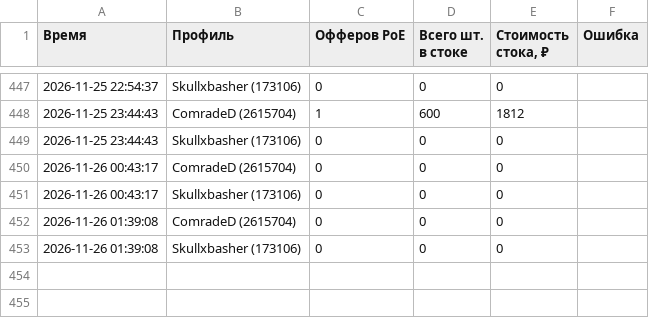
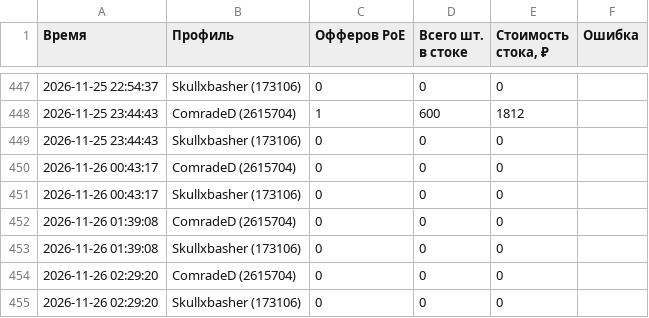
Before and after one commit to aaenogomji/tablscan, a CSV file: funpay_stats/funpay_checks_log.csv, drawn as a sheet; only a part is shown, gaps mark what is left out.

```diff
--- a/funpay_stats/funpay_checks_log.csv
+++ b/funpay_stats/funpay_checks_log.csv
@@ -453 +453,3 @@
 2026-11-26 01:39:08;Skullxbasher (173106);0;0;0;
+2026-11-26 02:29:20;ComradeD (2615704);0;0;0;
+2026-11-26 02:29:20;Skullxbasher (173106);0;0;0;
```
Also changed, not shown: 2 other files.
